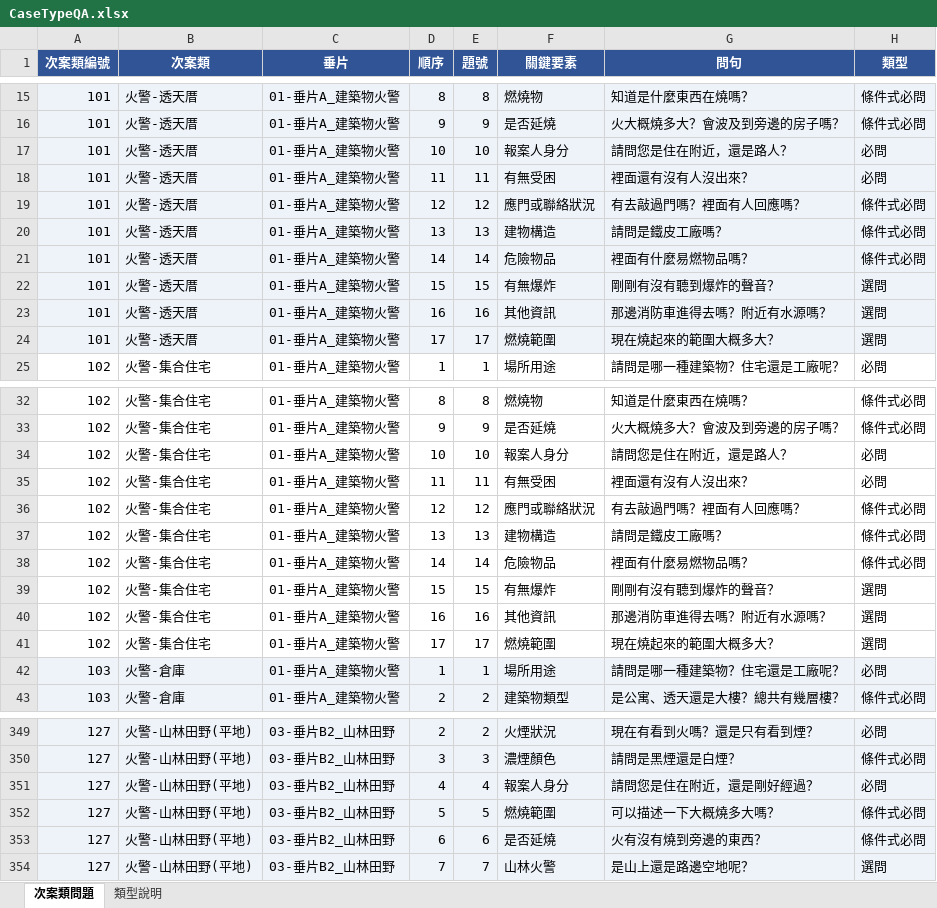
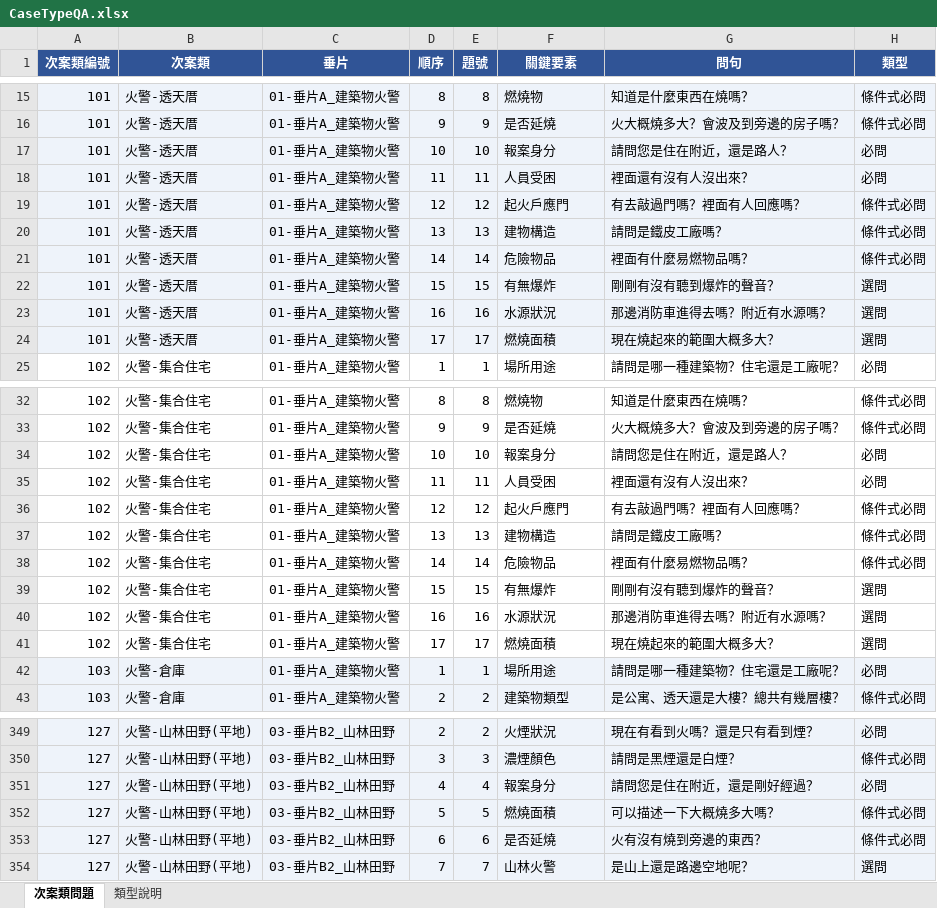
Before and after one commit to hetiande-tyiot/nlp_cyberon_server, an Excel workbook: ai/119_261101_update_main_keywords/scripts/CaseTypeQA.xlsx, sheet 次案類問題, drawn as a sheet; only a part is shown, gaps mark what is left out; values as stored, in another font and other column widths than the file's, no borders; the diff covers the shown part only; the diff names each change by its address in the sheet, - before the commit and + after, or states it on an @@ line.

```diff
--- a/ai/119_261101_update_main_keywords/scripts/CaseTypeQA.xlsx (sheet 次案類問題)
+++ b/ai/119_261101_update_main_keywords/scripts/CaseTypeQA.xlsx (sheet 次案類問題)
-F17 (關鍵要素): 報案人身分
+F17 (關鍵要素): 報案身分
-F18 (關鍵要素): 有無受困
+F18 (關鍵要素): 人員受困
-F19 (關鍵要素): 應門或聯絡狀況
+F19 (關鍵要素): 起火戶應門
-F23 (關鍵要素): 其他資訊
+F23 (關鍵要素): 水源狀況
-F24 (關鍵要素): 燃燒範圍
+F24 (關鍵要素): 燃燒面積
-F34 (關鍵要素): 報案人身分
+F34 (關鍵要素): 報案身分
-F35 (關鍵要素): 有無受困
+F35 (關鍵要素): 人員受困
-F36 (關鍵要素): 應門或聯絡狀況
+F36 (關鍵要素): 起火戶應門
-F40 (關鍵要素): 其他資訊
+F40 (關鍵要素): 水源狀況
-F41 (關鍵要素): 燃燒範圍
+F41 (關鍵要素): 燃燒面積
-F351 (關鍵要素): 報案人身分
+F351 (關鍵要素): 報案身分
-F352 (關鍵要素): 燃燒範圍
+F352 (關鍵要素): 燃燒面積
```
Also changed, not shown: 94 edited cells elsewhere in this sheet, 12 other files.
